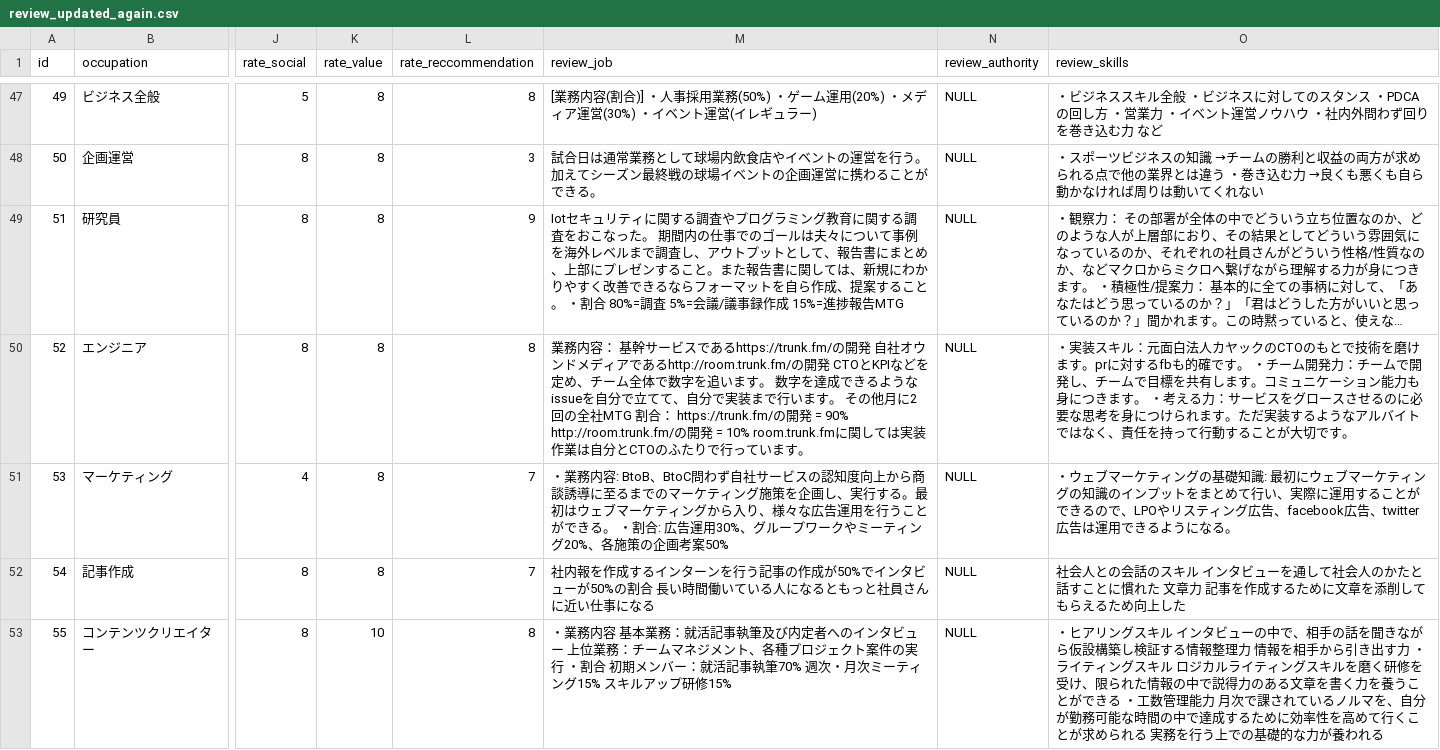
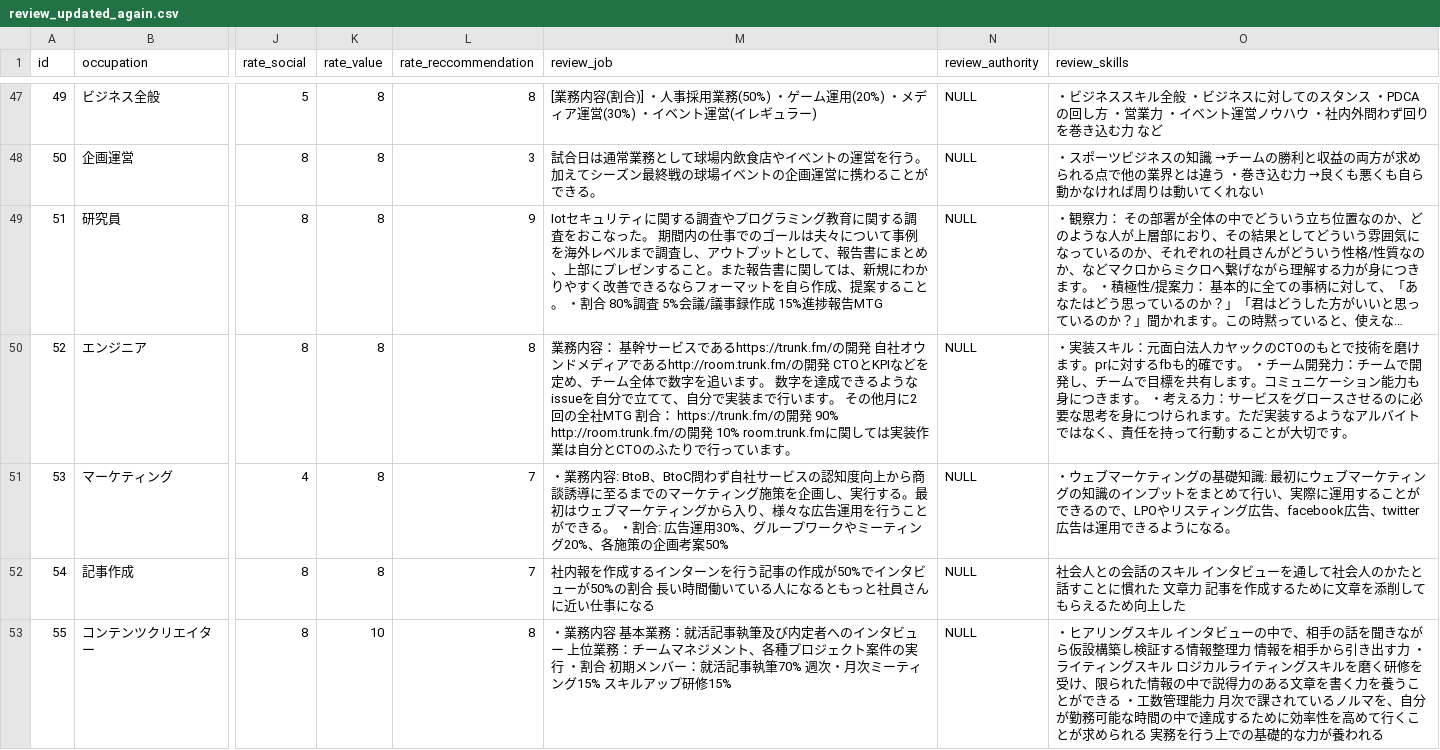
Before and after one commit to Shouheyhey/Int-review-production, a CSV file: db/review_updated_again.csv, drawn as a sheet; only a part is shown, gaps mark what is left out; long unchanged cells end in …; the diff covers the shown part only; the diff names each change by its address in the sheet, - before the commit and + after, or states it on an @@ line.

Commit message:
edit reviews table to reviews_update

```diff
--- a/db/review_updated_again.csv
+++ b/db/review_updated_again.csv
-M49 (review_job): …・割合 80%=調査 5%=会議/議事録作成 15%=進捗報告…
+M49 (review_job): …・割合 80%調査 5%会議/議事録作成 15%進捗報告…
-M50 (review_job): …の開発 = 90% http://room.trunk.fm/の開発 = 10% room.trunk.fmに関…
+M50 (review_job): …の開発 90% http://room.trunk.fm/の開発 10% room.trunk.fmに関…
```
Also changed, not shown: 4 edited cells elsewhere in this file.
